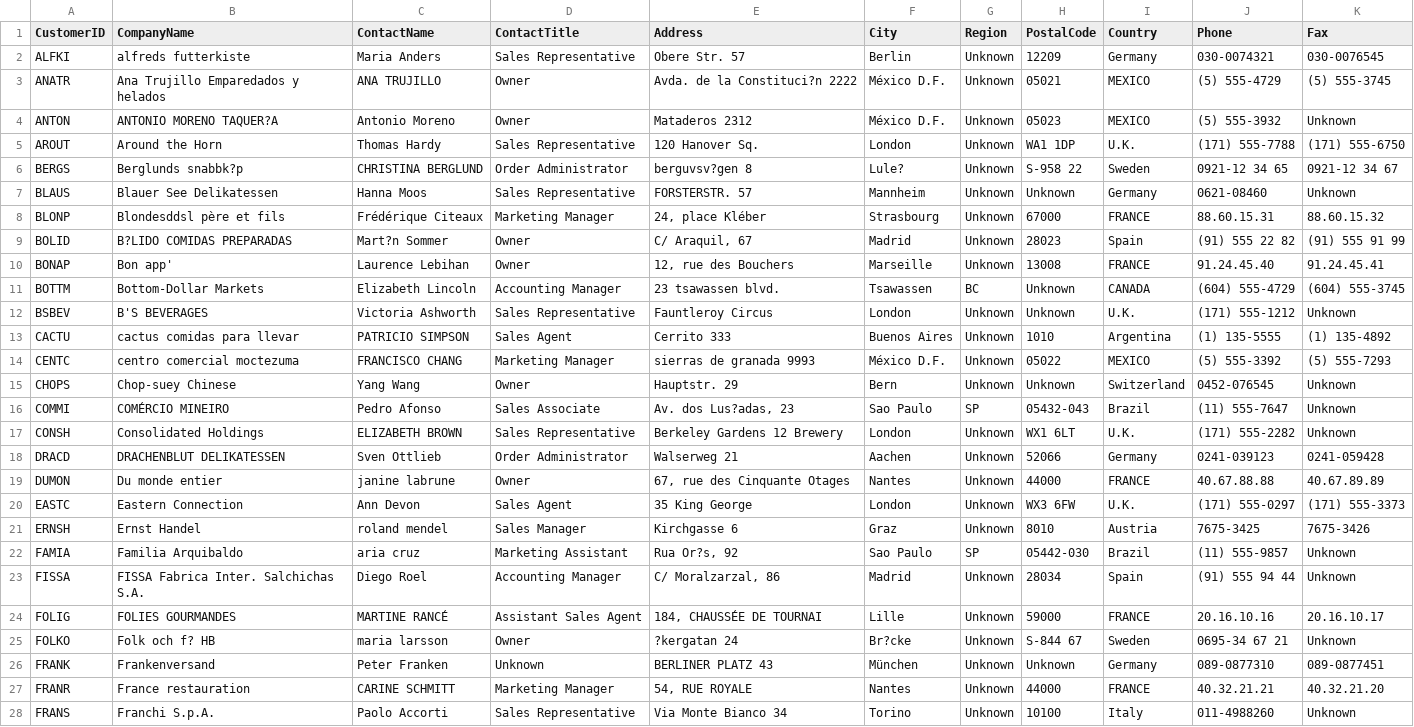
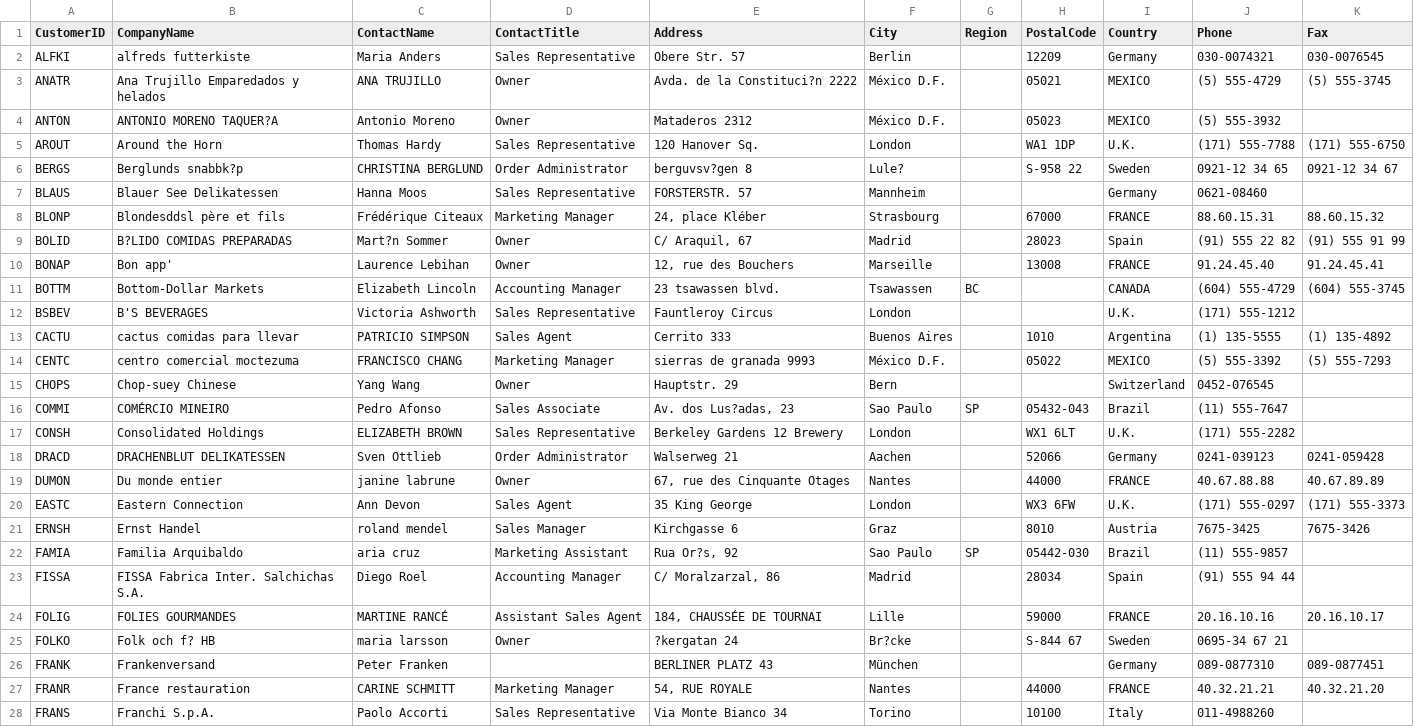
Before and after one commit to amiralishahsavari/northwind-data-analysis, a CSV file: Phase_1_Data Preprocessing_Python_R/Phase_1_Data Preprocessing_Python_R/Northwind Database - Cleaned/cleaned_data/Customers.csv, drawn as a sheet; only a part is shown; the diff covers the shown part only; the diff names each change by its address in the sheet, - before the commit and + after, or states it on an @@ line.

```diff
--- a/Phase_1_Data Preprocessing_Python_R/Phase_1_Data Preprocessing_Python_R/Northwind Database - Cleaned/cleaned_data/Customers.csv
+++ b/Phase_1_Data Preprocessing_Python_R/Phase_1_Data Preprocessing_Python_R/Northwind Database - Cleaned/cleaned_data/Customers.csv
-G2:G10 (Region): Unknown
+G2:G10 (Region): (empty)
-K4 (Fax): Unknown
+K4 (Fax): (empty)
-H7 (PostalCode): Unknown
+H7 (PostalCode): (empty)
-K7 (Fax): Unknown
+K7 (Fax): (empty)
-H11:H12 (PostalCode): Unknown
+H11:H12 (PostalCode): (empty)
-G12:G15 (Region): Unknown
+G12:G15 (Region): (empty)
-K12 (Fax): Unknown
+K12 (Fax): (empty)
-H15 (PostalCode): Unknown
+H15 (PostalCode): (empty)
-K15:K17 (Fax): Unknown
+K15:K17 (Fax): (empty)
-G17:G21 (Region): Unknown
+G17:G21 (Region): (empty)
-K22:K23 (Fax): Unknown
+K22:K23 (Fax): (empty)
-G23:G28 (Region): Unknown
+G23:G28 (Region): (empty)
-K25 (Fax): Unknown
+K25 (Fax): (empty)
-D26 (ContactTitle): Unknown
+D26 (ContactTitle): (empty)
-H26 (PostalCode): Unknown
+H26 (PostalCode): (empty)
-K28 (Fax): Unknown
+K28 (Fax): (empty)
```
Also changed, not shown: 65 edited cells elsewhere in this file, Phase_1_Data Preprocessing_Python_R/Phase_1_Data Preprocessing_Python_R/Northwind Database - Cleaned/Data_Dictionary_Report.csv, Phase_1_Data Preprocessing_Python_R/Phase_1_Data Preprocessing_Python_R/Northwind Database - Cleaned/cleaned_data/Employees.csv, 5 other files.
